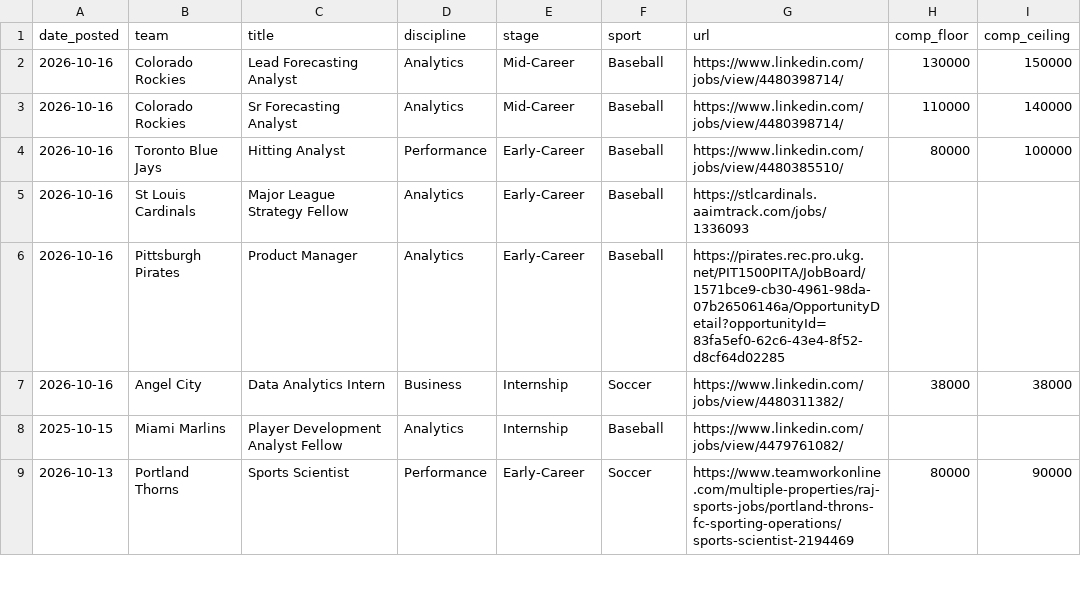
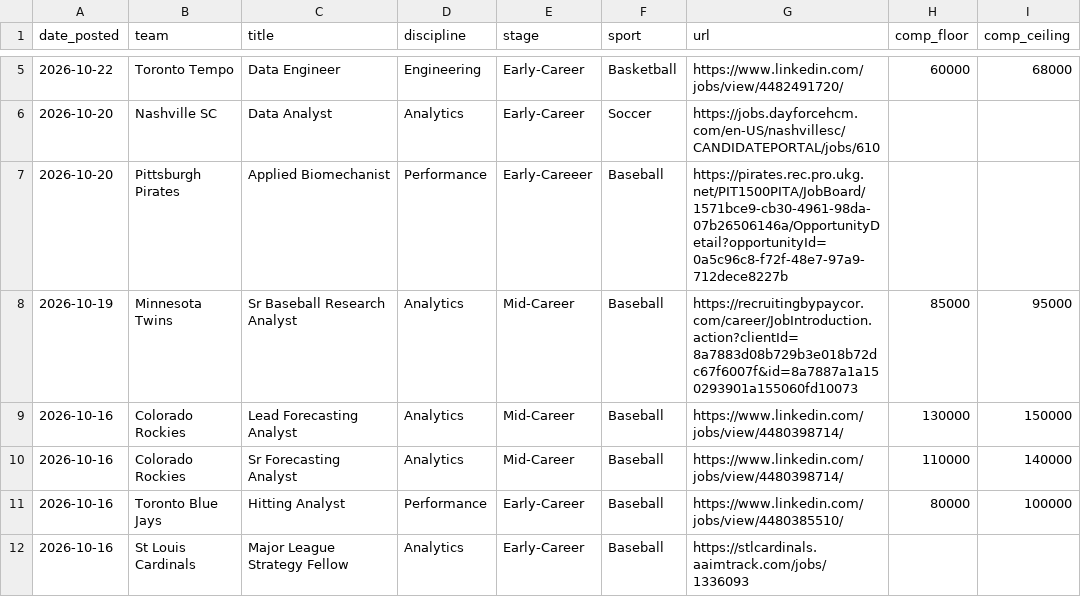
Before and after one commit to saberpowers/saberpowers.github.io, a CSV file: jobs/jobs.csv, drawn as a sheet; only a part is shown, gaps mark what is left out; the shorter side is filled out with more unchanged rows; the diff covers the shown part only.

Commit message:
jobs update 2026-10-24

```diff
--- a/jobs/jobs.csv
+++ b/jobs/jobs.csv
@@ -2 +5,5 @@ date_posted,team,title,discipline,stage,sport,url,comp_floor,comp_ceiling
+2026-10-22,Toronto Tempo,Data Engineer,Engineering,Early-Career,Basketball,https://www.linkedin.com/jobs/view/4482491720/,60000,68000
+2026-10-20,Nashville SC,Data Analyst,Analytics,Early-Career,Soccer,https://jobs.dayforcehcm.com/en-US/nashvillesc/CANDIDATEPORTAL/jobs/610
+2026-10-20,Pittsburgh Pirates,Applied Biomechanist,Performance,Early-Careeer,Baseball,https://pirates.rec.pro.ukg.net/PIT1500PITA/JobBoard/1571bce9-cb30-4961-98da-07b26506146a/OpportunityDetail?opportunityId=0a5c96c8-f72f-48e7-97a9-712dece8227b
+2026-10-19,Minnesota Twins,Sr Baseball Research Analyst,Analytics,Mid-Career,Baseball,https://recruitingbypaycor.com/career/JobIntroduction.action?clientId=8a7883d08b729b3e018b72dc67f6007f&id=8a7887a1a150293901a155060fd10073,85000,95000
 2026-10-16,Colorado Rockies,Lead Forecasting Analyst,Analytics,Mid-Career,Baseball,https://www.linkedin.com/jobs/view/4480398714/,130000,150000
```
Also changed, not shown: 3 added rows and 9 edited cells elsewhere in this file.
